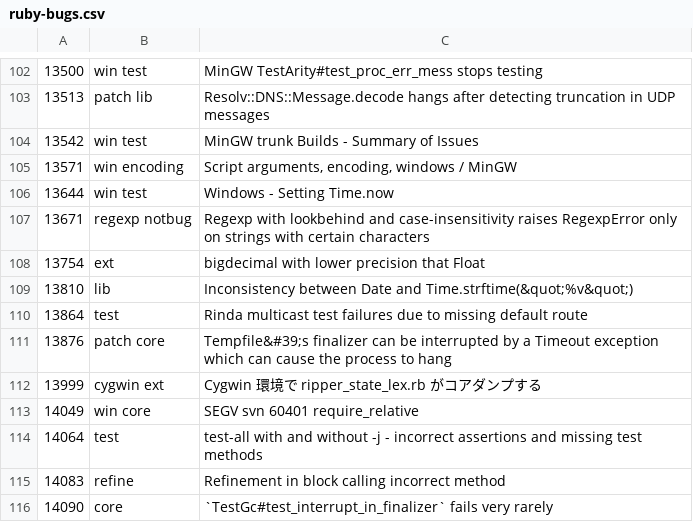
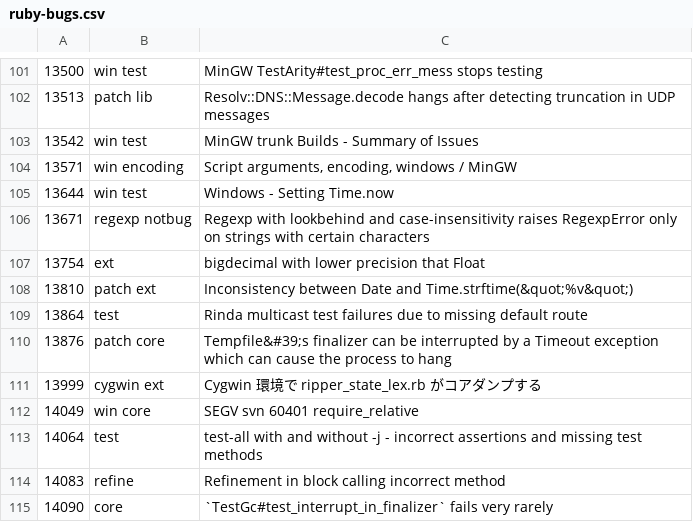
Before and after one commit to lupetyman/tagged-ruby-bugs, a CSV file: ruby-bugs.csv, drawn as a sheet; only a part is shown, gaps mark what is left out; the diff covers the shown part only.

```diff
--- a/ruby-bugs.csv
+++ b/ruby-bugs.csv
@@ -108,3 +107,3 @@
 13754,ext,bigdecimal with lower precision that Float
-13810,lib,Inconsistency between Date and Time.strftime(&quot;%v&quot;)
+13810,patch ext,Inconsistency between Date and Time.strftime(&quot;%v&quot;)
 13864,test,Rinda multicast test failures due to missing default route
```
Also changed, not shown: 1 added row, 4 removed rows and 1 edited cell elsewhere in this file.
